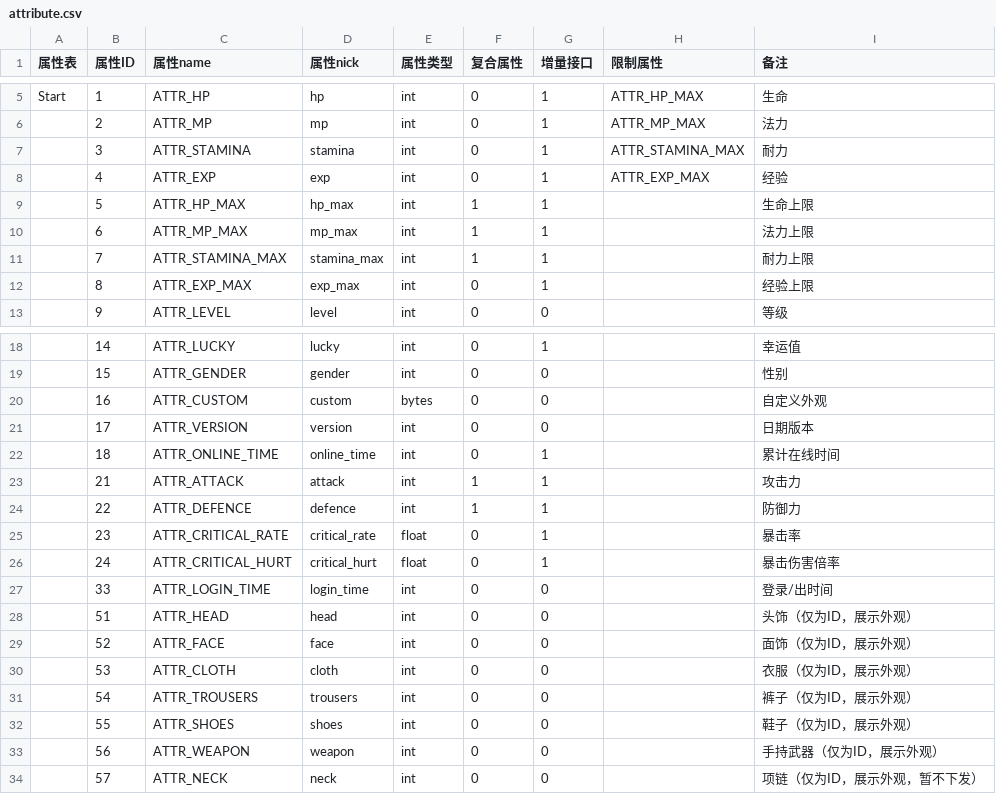
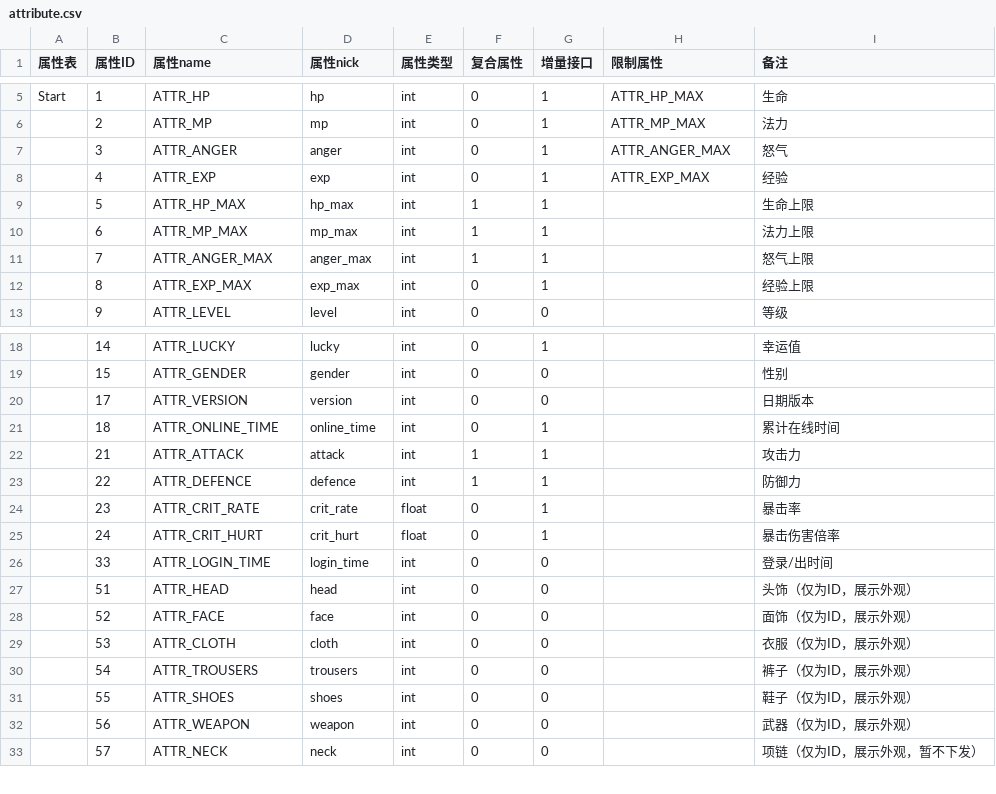
Before and after one commit to xiyoo0812/quanta-mmo, a CSV file: Game/deploy/attribute.csv, drawn as a sheet; only a part is shown, gaps mark what is left out; removed rows and columns are numbered as before the commit, all else as after; the diff names each change by its address in the sheet, - before the commit and + after, or states it on an @@ line.

```diff
--- a/Game/deploy/attribute.csv
+++ b/Game/deploy/attribute.csv
-C7 (属性name): ATTR_STAMINA
+C7 (属性name): ATTR_ANGER
-D7 (属性nick): stamina
+D7 (属性nick): anger
-H7 (限制属性): ATTR_STAMINA_MAX
+H7 (限制属性): ATTR_ANGER_MAX
-I7 (备注): 耐力
+I7 (备注): 怒气
-C11 (属性name): ATTR_STAMINA_MAX
+C11 (属性name): ATTR_ANGER_MAX
-D11 (属性nick): stamina_max
+D11 (属性nick): anger_max
-I11 (备注): 耐力上限
+I11 (备注): 怒气上限
-row 20:  | 16 | ATTR_CUSTOM | custom | bytes | 0 | 0 |  | 自定义外观
-C24 (属性name): ATTR_CRITICAL_RATE
+C24 (属性name): ATTR_CRIT_RATE
-D24 (属性nick): critical_rate
+D24 (属性nick): crit_rate
-C25 (属性name): ATTR_CRITICAL_HURT
+C25 (属性name): ATTR_CRIT_HURT
-D25 (属性nick): critical_hurt
+D25 (属性nick): crit_hurt
-I32 (备注): 手持武器（仅为ID，展示外观）
+I32 (备注): 武器（仅为ID，展示外观）
```
Also changed, not shown: Game/deploy/player_attr.csv, 13 other files.
